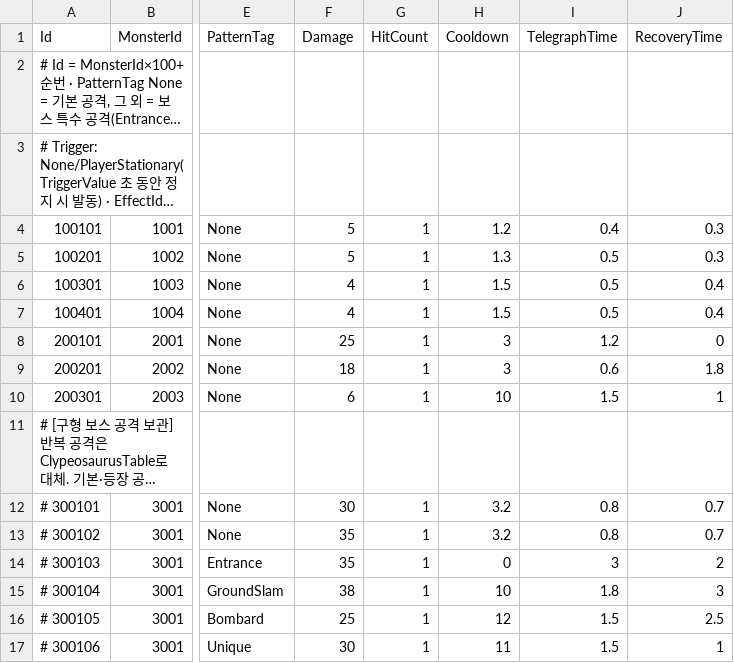
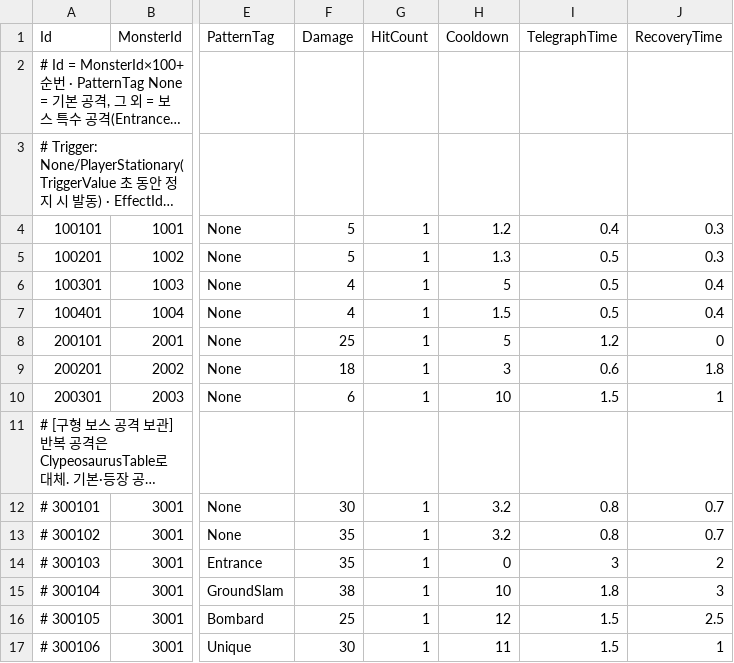
Before and after one commit to KooHoo-Dev/3rd_3D_1-3D-Project-team_even, a TSV file: Assets/StreamingAssets/Tables/MonsterAttackTable.tsv, drawn as a sheet; only a part is shown, gaps mark what is left out; long unchanged cells end in …; the diff names each change by its address in the sheet, - before the commit and + after, or states it on an @@ line.

Commit message:
Add: 풀링 시스템 연결 대비 및 몬스터 세부 수치 수정
- 풀링으로 재활용할 수 잇게 MonsterController에 Respawn 메소드 추가
- 테스트 몬스터 스폰 코드 추가: MonsterSpawnLab
- 일부 애니메이션 죽음 상태 클립이 루프 켜져있는거 수정

```diff
--- a/Assets/StreamingAssets/Tables/MonsterAttackTable.tsv
+++ b/Assets/StreamingAssets/Tables/MonsterAttackTable.tsv
-H6 (Cooldown): 1.5
+H6 (Cooldown): 5
-H8 (Cooldown): 3
+H8 (Cooldown): 5
```
Also changed, not shown: 19 other files.
